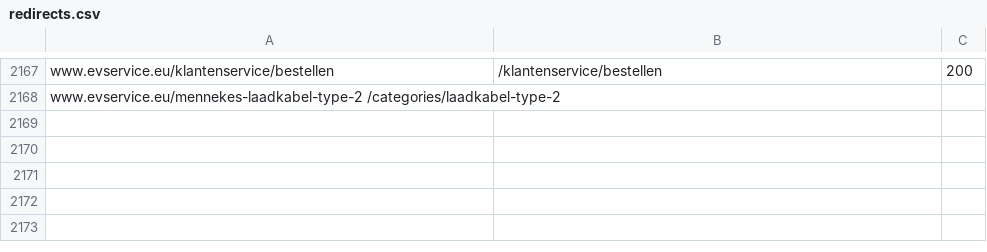
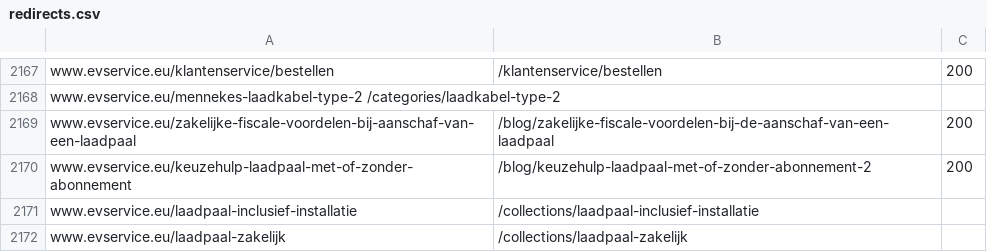
Before and after one commit to Sander-Voogt/ev-service2, a CSV file: storefront/scripts/redirects.csv, drawn as a sheet; only a part is shown, gaps mark what is left out.

Commit message:
nieuwe redirects

```diff
--- a/storefront/scripts/redirects.csv
+++ b/storefront/scripts/redirects.csv
@@ -2168 +2168,5 @@ www.evservice.eu/klantenservice/bestellen,/klantenservice/bestellen,200
 www.evservice.eu/mennekes-laadkabel-type-2 /categories/laadkabel-type-2
+www.evservice.eu/zakelijke-fiscale-voordelen-bij-aanschaf-van-een-laadpaal,/blog/zakelijke-fiscale-voordelen-bij-de-aanschaf-van-een-laadpaal,200
+www.evservice.eu/keuzehulp-laadpaal-met-of-zonder-abonnement,/blog/keuzehulp-laadpaal-met-of-zonder-abonnement-2,200
+www.evservice.eu/laadpaal-inclusief-installatie,/collections/laadpaal-inclusief-installatie
+www.evservice.eu/laadpaal-zakelijk,/collections/laadpaal-zakelijk
```
